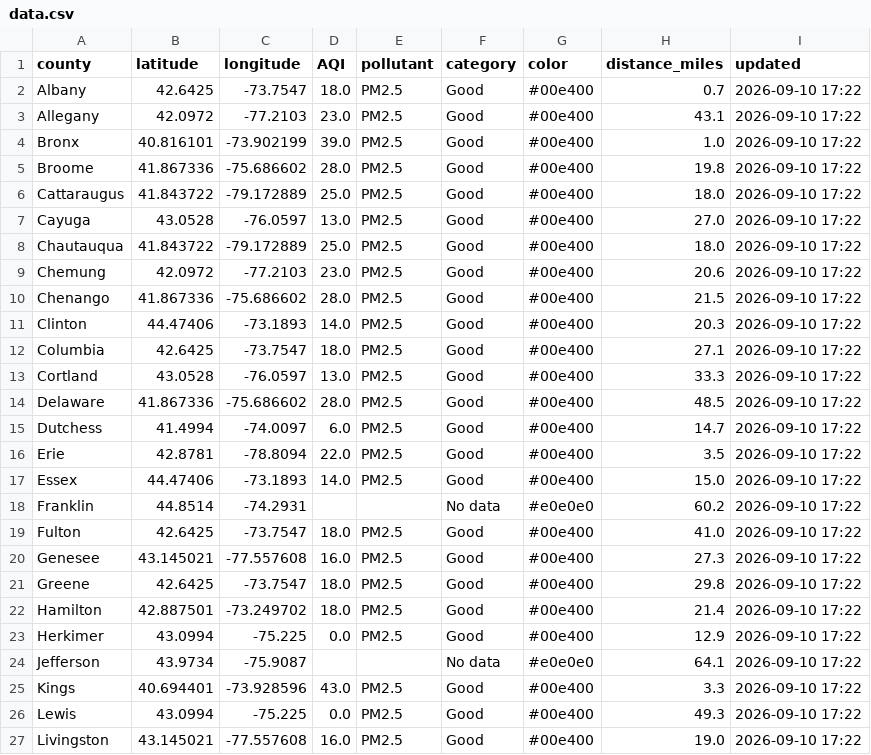
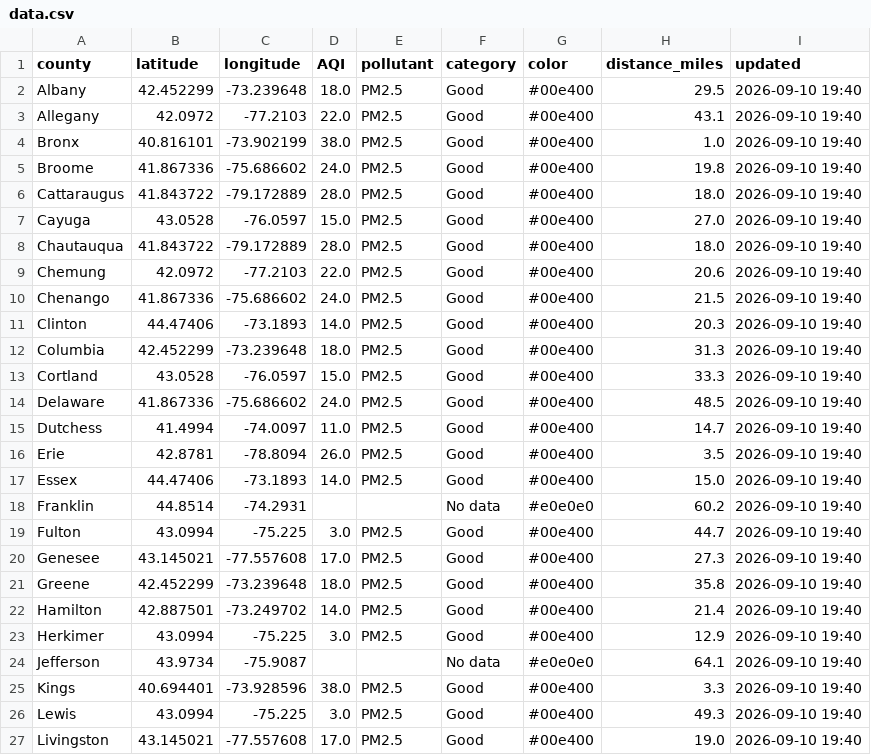
Before and after one commit to somaiyahhafeez/nyc-aqi-map, a CSV file: data.csv, drawn as a sheet; only a part is shown; the diff covers the shown part only.

```diff
--- a/data.csv
+++ b/data.csv
@@ -1,27 +1,27 @@
 county,latitude,longitude,AQI,pollutant,category,color,distance_miles,updated
-Albany,42.6425,-73.7547,18.0,PM2.5,Good,#00e400,0.7,2026-09-10 17:22
-Allegany,42.0972,-77.2103,23.0,PM2.5,Good,#00e400,43.1,2026-09-10 17:22
-Bronx,40.816101,-73.902199,39.0,PM2.5,Good,#00e400,1.0,2026-09-10 17:22
-Broome,41.867336,-75.686602,28.0,PM2.5,Good,#00e400,19.8,2026-09-10 17:22
-Cattaraugus,41.843722,-79.172889,25.0,PM2.5,Good,#00e400,18.0,2026-09-10 17:22
-Cayuga,43.0528,-76.0597,13.0,PM2.5,Good,#00e400,27.0,2026-09-10 17:22
-Chautauqua,41.843722,-79.172889,25.0,PM2.5,Good,#00e400,18.0,2026-09-10 17:22
-Chemung,42.0972,-77.2103,23.0,PM2.5,Good,#00e400,20.6,2026-09-10 17:22
-Chenango,41.867336,-75.686602,28.0,PM2.5,Good,#00e400,21.5,2026-09-10 17:22
-Clinton,44.47406,-73.1893,14.0,PM2.5,Good,#00e400,20.3,2026-09-10 17:22
-Columbia,42.6425,-73.7547,18.0,PM2.5,Good,#00e400,27.1,2026-09-10 17:22
-Cortland,43.0528,-76.0597,13.0,PM2.5,Good,#00e400,33.3,2026-09-10 17:22
-Delaware,41.867336,-75.686602,28.0,PM2.5,Good,#00e400,48.5,2026-09-10 17:22
-Dutchess,41.4994,-74.0097,6.0,PM2.5,Good,#00e400,14.7,2026-09-10 17:22
-Erie,42.8781,-78.8094,22.0,PM2.5,Good,#00e400,3.5,2026-09-10 17:22
-Essex,44.47406,-73.1893,14.0,PM2.5,Good,#00e400,15.0,2026-09-10 17:22
-Franklin,44.8514,-74.2931,,,No data,#e0e0e0,60.2,2026-09-10 17:22
-Fulton,42.6425,-73.7547,18.0,PM2.5,Good,#00e400,41.0,2026-09-10 17:22
-Genesee,43.145021,-77.557608,16.0,PM2.5,Good,#00e400,27.3,2026-09-10 17:22
-Greene,42.6425,-73.7547,18.0,PM2.5,Good,#00e400,29.8,2026-09-10 17:22
-Hamilton,42.887501,-73.249702,18.0,PM2.5,Good,#00e400,21.4,2026-09-10 17:22
-Herkimer,43.0994,-75.225,0.0,PM2.5,Good,#00e400,12.9,2026-09-10 17:22
-Jefferson,43.9734,-75.9087,,,No data,#e0e0e0,64.1,2026-09-10 17:22
-Kings,40.694401,-73.928596,43.0,PM2.5,Good,#00e400,3.3,2026-09-10 17:22
-Lewis,43.0994,-75.225,0.0,PM2.5,Good,#00e400,49.3,2026-09-10 17:22
-Livingston,43.145021,-77.557608,16.0,PM2.5,Good,#00e400,19.0,2026-09-10 17:22
+Albany,42.452299,-73.239648,18.0,PM2.5,Good,#00e400,29.5,2026-09-10 19:40
+Allegany,42.0972,-77.2103,22.0,PM2.5,Good,#00e400,43.1,2026-09-10 19:40
+Bronx,40.816101,-73.902199,38.0,PM2.5,Good,#00e400,1.0,2026-09-10 19:40
+Broome,41.867336,-75.686602,24.0,PM2.5,Good,#00e400,19.8,2026-09-10 19:40
+Cattaraugus,41.843722,-79.172889,28.0,PM2.5,Good,#00e400,18.0,2026-09-10 19:40
+Cayuga,43.0528,-76.0597,15.0,PM2.5,Good,#00e400,27.0,2026-09-10 19:40
+Chautauqua,41.843722,-79.172889,28.0,PM2.5,Good,#00e400,18.0,2026-09-10 19:40
+Chemung,42.0972,-77.2103,22.0,PM2.5,Good,#00e400,20.6,2026-09-10 19:40
+Chenango,41.867336,-75.686602,24.0,PM2.5,Good,#00e400,21.5,2026-09-10 19:40
+Clinton,44.47406,-73.1893,14.0,PM2.5,Good,#00e400,20.3,2026-09-10 19:40
+Columbia,42.452299,-73.239648,18.0,PM2.5,Good,#00e400,31.3,2026-09-10 19:40
+Cortland,43.0528,-76.0597,15.0,PM2.5,Good,#00e400,33.3,2026-09-10 19:40
+Delaware,41.867336,-75.686602,24.0,PM2.5,Good,#00e400,48.5,2026-09-10 19:40
+Dutchess,41.4994,-74.0097,11.0,PM2.5,Good,#00e400,14.7,2026-09-10 19:40
+Erie,42.8781,-78.8094,26.0,PM2.5,Good,#00e400,3.5,2026-09-10 19:40
+Essex,44.47406,-73.1893,14.0,PM2.5,Good,#00e400,15.0,2026-09-10 19:40
+Franklin,44.8514,-74.2931,,,No data,#e0e0e0,60.2,2026-09-10 19:40
+Fulton,43.0994,-75.225,3.0,PM2.5,Good,#00e400,44.7,2026-09-10 19:40
+Genesee,43.145021,-77.557608,17.0,PM2.5,Good,#00e400,27.3,2026-09-10 19:40
+Greene,42.452299,-73.239648,18.0,PM2.5,Good,#00e400,35.8,2026-09-10 19:40
+Hamilton,42.887501,-73.249702,14.0,PM2.5,Good,#00e400,21.4,2026-09-10 19:40
+Herkimer,43.0994,-75.225,3.0,PM2.5,Good,#00e400,12.9,2026-09-10 19:40
+Jefferson,43.9734,-75.9087,,,No data,#e0e0e0,64.1,2026-09-10 19:40
+Kings,40.694401,-73.928596,38.0,PM2.5,Good,#00e400,3.3,2026-09-10 19:40
+Lewis,43.0994,-75.225,3.0,PM2.5,Good,#00e400,49.3,2026-09-10 19:40
+Livingston,43.145021,-77.557608,17.0,PM2.5,Good,#00e400,19.0,2026-09-10 19:40
```
Also changed, not shown: 73 edited cells elsewhere in this file, nyc_data.csv.
